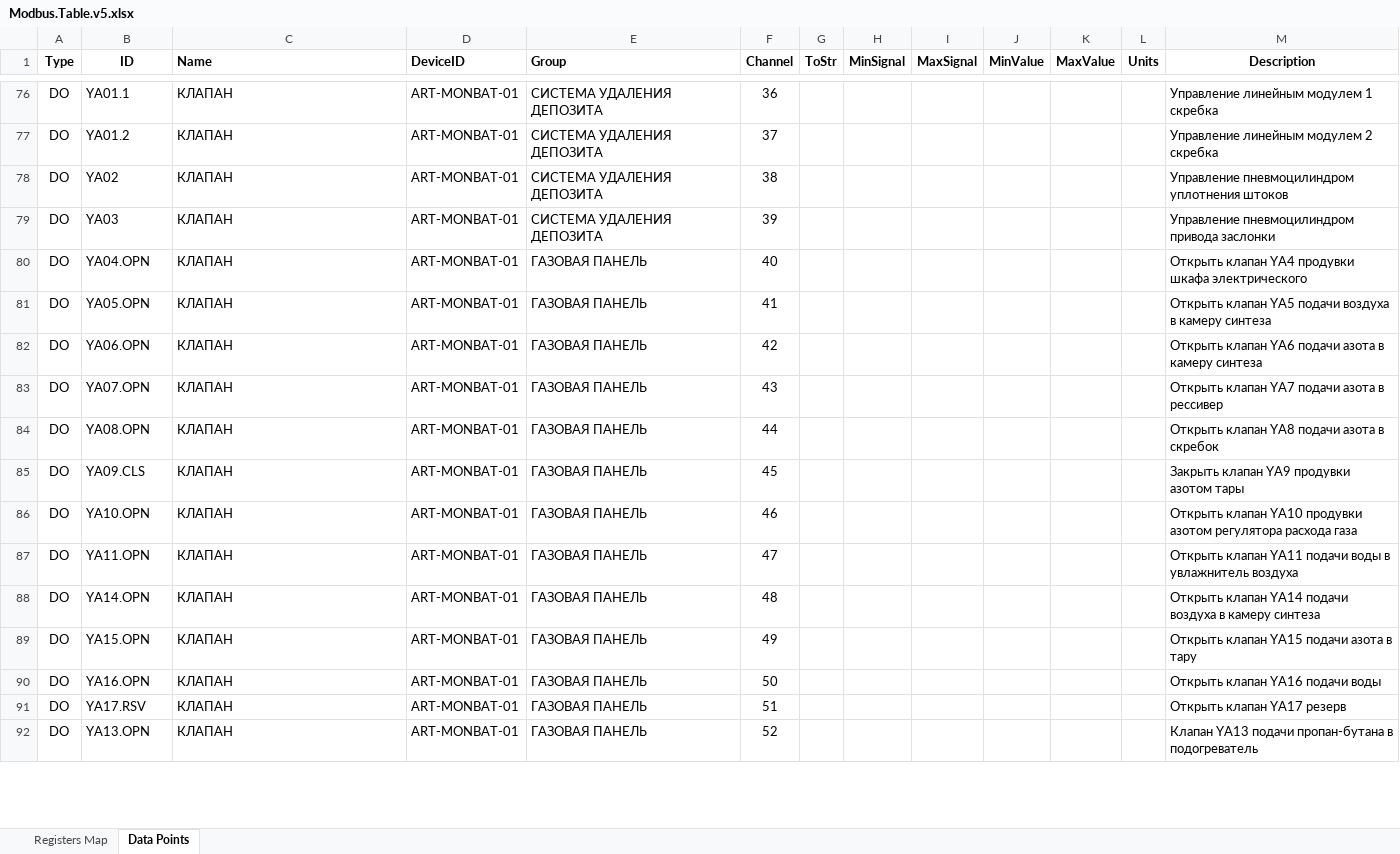
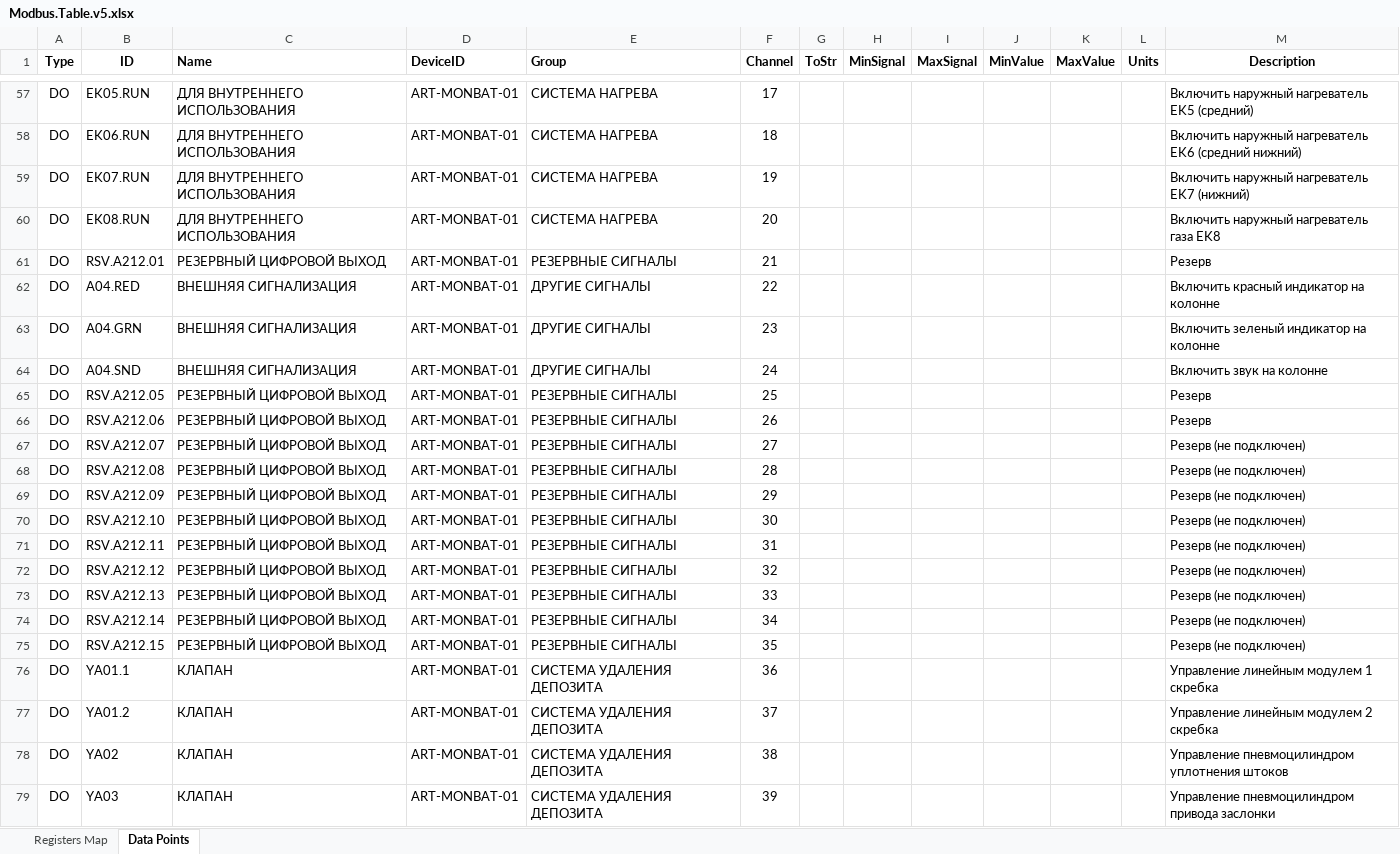
Before and after one commit to JMatveichik/NTCC.NET, an Excel workbook: DOCs/Modbus.Table.v5.xlsx, sheet Data Points, drawn as a sheet; only a part is shown, gaps mark what is left out; the shorter side is filled out with more unchanged rows; values as stored, in another font and other column widths than the file's, no borders; table styles not drawn; the diff covers the shown part only; the diff names each change by its address in the sheet, - before the commit and + after, or states it on an @@ line.

```diff
--- a/DOCs/Modbus.Table.v5.xlsx (sheet Data Points)
+++ b/DOCs/Modbus.Table.v5.xlsx (sheet Data Points)
@@ row 57 unhidden: DO | EK05.RUN | ДЛЯ ВНУТРЕННЕГО ИСПОЛЬЗОВАНИЯ | ART-MONBAT-01 | СИСТЕМА НАГРЕВА | 17 |  |  |  |  |  |  | Включить наружный нагреватель EK5 (средний) @@
@@ row 58 unhidden: DO | EK06.RUN | ДЛЯ ВНУТРЕННЕГО ИСПОЛЬЗОВАНИЯ | ART-MONBAT-01 | СИСТЕМА НАГРЕВА | 18 |  |  |  |  |  |  | Включить наружный нагреватель EK6 (средний нижний) @@
@@ row 59 unhidden: DO | EK07.RUN | ДЛЯ ВНУТРЕННЕГО ИСПОЛЬЗОВАНИЯ | ART-MONBAT-01 | СИСТЕМА НАГРЕВА | 19 |  |  |  |  |  |  | Включить наружный нагреватель EK7 (нижний) @@
@@ row 60 unhidden: DO | EK08.RUN | ДЛЯ ВНУТРЕННЕГО ИСПОЛЬЗОВАНИЯ | ART-MONBAT-01 | СИСТЕМА НАГРЕВА | 20 |  |  |  |  |  |  | Включить наружный нагреватель газа EK8 @@
@@ row 61 unhidden: DO | RSV.A212.01 | РЕЗЕРВНЫЙ ЦИФРОВОЙ ВЫХОД | ART-MONBAT-01 | РЕЗЕРВНЫЕ СИГНАЛЫ | 21 |  |  |  |  |  |  | Резерв @@
@@ row 62 unhidden: DO | A04.RED | ВНЕШНЯЯ СИГНАЛИЗАЦИЯ | ART-MONBAT-01 | ДРУГИЕ СИГНАЛЫ | 22 |  |  |  |  |  |  | Включить красный индикатор на колонне @@
@@ row 63 unhidden: DO | A04.GRN | ВНЕШНЯЯ СИГНАЛИЗАЦИЯ | ART-MONBAT-01 | ДРУГИЕ СИГНАЛЫ | 23 |  |  |  |  |  |  | Включить зеленый индикатор на колонне @@
@@ row 64 unhidden: DO | A04.SND | ВНЕШНЯЯ СИГНАЛИЗАЦИЯ | ART-MONBAT-01 | ДРУГИЕ СИГНАЛЫ | 24 |  |  |  |  |  |  | Включить звук на колонне @@
@@ row 65 unhidden: DO | RSV.A212.05 | РЕЗЕРВНЫЙ ЦИФРОВОЙ ВЫХОД | ART-MONBAT-01 | РЕЗЕРВНЫЕ СИГНАЛЫ | 25 |  |  |  |  |  |  | Резерв @@
@@ row 66 unhidden: DO | RSV.A212.06 | РЕЗЕРВНЫЙ ЦИФРОВОЙ ВЫХОД | ART-MONBAT-01 | РЕЗЕРВНЫЕ СИГНАЛЫ | 26 |  |  |  |  |  |  | Резерв @@
@@ row 67 unhidden: DO | RSV.A212.07 | РЕЗЕРВНЫЙ ЦИФРОВОЙ ВЫХОД | ART-MONBAT-01 | РЕЗЕРВНЫЕ СИГНАЛЫ | 27 |  |  |  |  |  |  | Резерв (не подключен) @@
@@ row 68 unhidden: DO | RSV.A212.08 | РЕЗЕРВНЫЙ ЦИФРОВОЙ ВЫХОД | ART-MONBAT-01 | РЕЗЕРВНЫЕ СИГНАЛЫ | 28 |  |  |  |  |  |  | Резерв (не подключен) @@
@@ row 69 unhidden: DO | RSV.A212.09 | РЕЗЕРВНЫЙ ЦИФРОВОЙ ВЫХОД | ART-MONBAT-01 | РЕЗЕРВНЫЕ СИГНАЛЫ | 29 |  |  |  |  |  |  | Резерв (не подключен) @@
@@ row 70 unhidden: DO | RSV.A212.10 | РЕЗЕРВНЫЙ ЦИФРОВОЙ ВЫХОД | ART-MONBAT-01 | РЕЗЕРВНЫЕ СИГНАЛЫ | 30 |  |  |  |  |  |  | Резерв (не подключен) @@
@@ row 71 unhidden: DO | RSV.A212.11 | РЕЗЕРВНЫЙ ЦИФРОВОЙ ВЫХОД | ART-MONBAT-01 | РЕЗЕРВНЫЕ СИГНАЛЫ | 31 |  |  |  |  |  |  | Резерв (не подключен) @@
@@ row 72 unhidden: DO | RSV.A212.12 | РЕЗЕРВНЫЙ ЦИФРОВОЙ ВЫХОД | ART-MONBAT-01 | РЕЗЕРВНЫЕ СИГНАЛЫ | 32 |  |  |  |  |  |  | Резерв (не подключен) @@
@@ row 73 unhidden: DO | RSV.A212.13 | РЕЗЕРВНЫЙ ЦИФРОВОЙ ВЫХОД | ART-MONBAT-01 | РЕЗЕРВНЫЕ СИГНАЛЫ | 33 |  |  |  |  |  |  | Резерв (не подключен) @@
@@ row 74 unhidden: DO | RSV.A212.14 | РЕЗЕРВНЫЙ ЦИФРОВОЙ ВЫХОД | ART-MONBAT-01 | РЕЗЕРВНЫЕ СИГНАЛЫ | 34 |  |  |  |  |  |  | Резерв (не подключен) @@
@@ row 75 unhidden: DO | RSV.A212.15 | РЕЗЕРВНЫЙ ЦИФРОВОЙ ВЫХОД | ART-MONBAT-01 | РЕЗЕРВНЫЕ СИГНАЛЫ | 35 |  |  |  |  |  |  | Резерв (не подключен) @@
```
Also changed, not shown: 39 hidden or unhidden rows elsewhere in this sheet, 25 other files.
